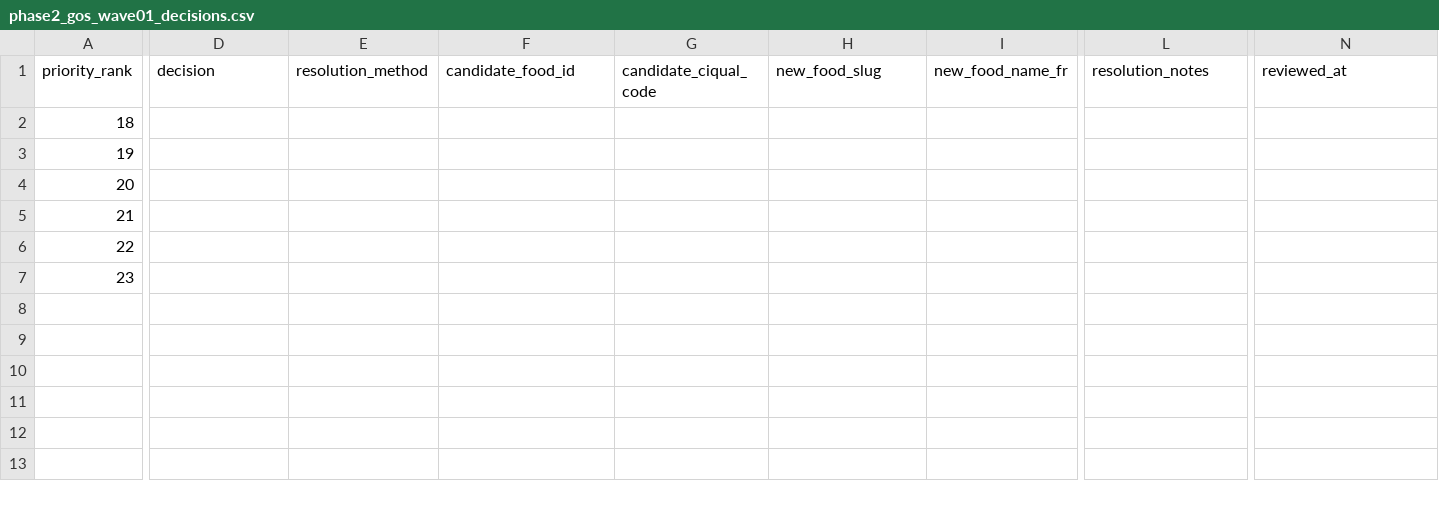
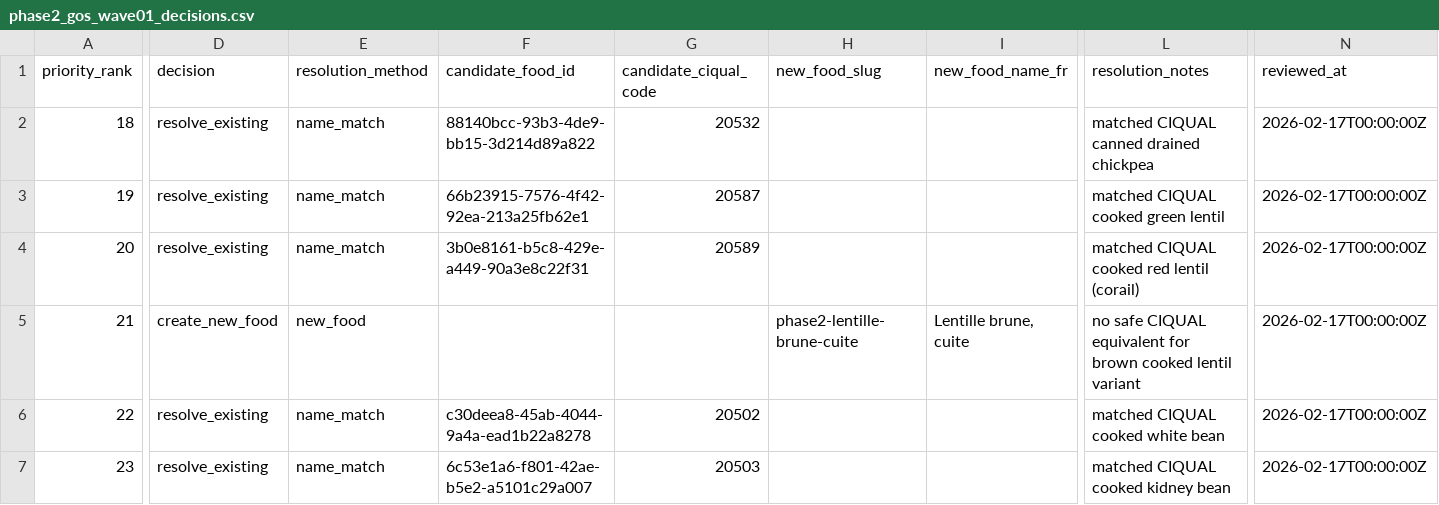
Before and after one commit to f-campana/fodmapp, a CSV file: etl/phase2/decisions/phase2_gos_wave01_decisions.csv, drawn as a sheet; only a part is shown, gaps mark what is left out; the diff covers the shown part only; the diff names each change by its address in the sheet, - before the commit and + after, or states it on an @@ line.

Commit message:
feat(etl/phase2): execute gos wave01 mixed resolution and ingestion pipeline

```diff
--- a/etl/phase2/decisions/phase2_gos_wave01_decisions.csv
+++ b/etl/phase2/decisions/phase2_gos_wave01_decisions.csv
-D2:D4 (decision): (empty)
+D2:D4 (decision): resolve_existing
-E2:E4 (resolution_method): (empty)
+E2:E4 (resolution_method): name_match
-F2 (candidate_food_id): (empty)
+F2 (candidate_food_id): 88140bcc-93b3-4de9-bb15-3d214d89a822
-G2 (candidate_ciqual_code): (empty)
+G2 (candidate_ciqual_code): 20532
-L2 (resolution_notes): (empty)
+L2 (resolution_notes): matched CIQUAL canned drained chickpea
-N2:N7 (reviewed_at): (empty)
+N2:N7 (reviewed_at): 2026-02-17T00:00:00Z
-F3 (candidate_food_id): (empty)
+F3 (candidate_food_id): 66b23915-7576-4f42-92ea-213a25fb62e1
-G3 (candidate_ciqual_code): (empty)
+G3 (candidate_ciqual_code): 20587
-L3 (resolution_notes): (empty)
+L3 (resolution_notes): matched CIQUAL cooked green lentil
-F4 (candidate_food_id): (empty)
+F4 (candidate_food_id): 3b0e8161-b5c8-429e-a449-90a3e8c22f31
-G4 (candidate_ciqual_code): (empty)
+G4 (candidate_ciqual_code): 20589
-L4 (resolution_notes): (empty)
+L4 (resolution_notes): matched CIQUAL cooked red lentil (corail)
-D5 (decision): (empty)
+D5 (decision): create_new_food
-E5 (resolution_method): (empty)
+E5 (resolution_method): new_food
-H5 (new_food_slug): (empty)
+H5 (new_food_slug): phase2-lentille-brune-cuite
-I5 (new_food_name_fr): (empty)
+I5 (new_food_name_fr): Lentille brune, cuite
-L5 (resolution_notes): (empty)
+L5 (resolution_notes): no safe CIQUAL equivalent for brown cooked lentil variant
-D6:D7 (decision): (empty)
+D6:D7 (decision): resolve_existing
-E6:E7 (resolution_method): (empty)
+E6:E7 (resolution_method): name_match
-F6 (candidate_food_id): (empty)
+F6 (candidate_food_id): c30deea8-45ab-4044-9a4a-ead1b22a8278
-G6 (candidate_ciqual_code): (empty)
+G6 (candidate_ciqual_code): 20502
-L6 (resolution_notes): (empty)
+L6 (resolution_notes): matched CIQUAL cooked white bean
-F7 (candidate_food_id): (empty)
+F7 (candidate_food_id): 6c53e1a6-f801-42ae-b5e2-a5101c29a007
-G7 (candidate_ciqual_code): (empty)
+G7 (candidate_ciqual_code): 20503
-L7 (resolution_notes): (empty)
+L7 (resolution_notes): matched CIQUAL cooked kidney bean
```
Also changed, not shown: 2 edited cells elsewhere in this file, etl/phase2/data/phase2_gos_wave01_measurements.csv, etl/phase2/data/phase2_gos_wave01_new_foods.csv, 2 other files.
